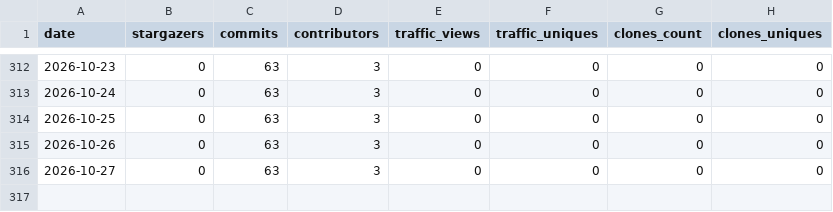
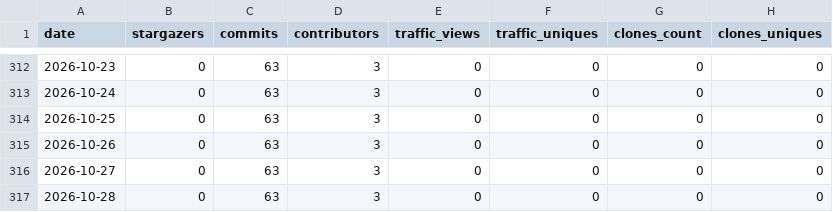
Before and after one commit to carceneaux/repository-insights-hoarder, a CSV file: .insights/carceneaux/repository-insights-hoarder/insights.csv, drawn as a sheet; only a part is shown, gaps mark what is left out.

Commit message:
Update insights files for 1 repositories

```diff
--- a/.insights/carceneaux/repository-insights-hoarder/insights.csv
+++ b/.insights/carceneaux/repository-insights-hoarder/insights.csv
@@ -316 +316,2 @@ date,stargazers,commits,contributors,traffic_views,traffic_uniques,clones_count,
 2026-10-27,0,63,3,0,0,0,0
+2026-10-28,0,63,3,0,0,0,0
```
